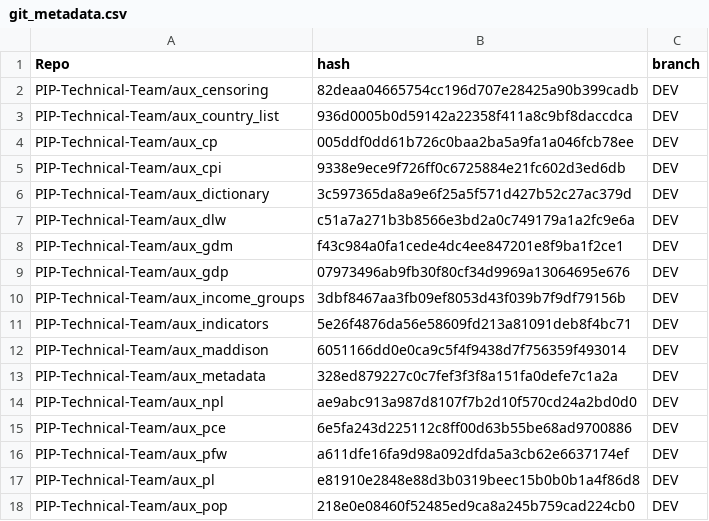
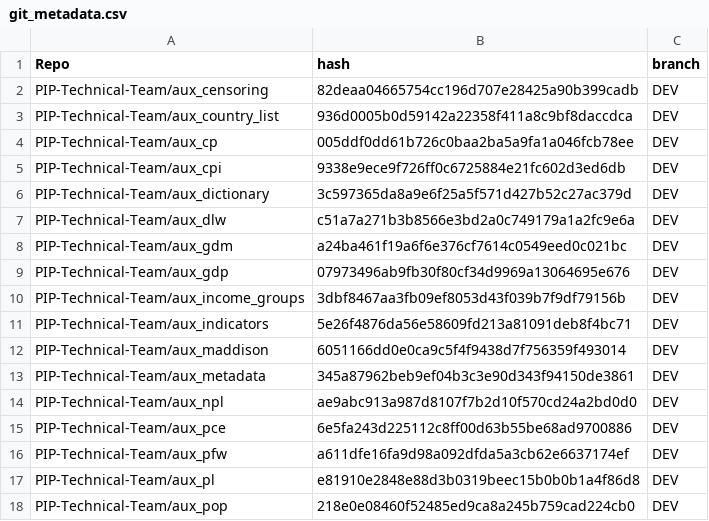
Before and after one commit to PIP-Technical-Team/pipaux, a CSV file: Data/git_metadata.csv, drawn as a sheet; only a part is shown.

Commit message:
updating csv file

```diff
--- a/Data/git_metadata.csv
+++ b/Data/git_metadata.csv
@@ -7,3 +7,3 @@ PIP-Technical-Team/aux_dictionary,3c597365da8a9e6f25a5f571d427b52c27ac379d,DEV
 PIP-Technical-Team/aux_dlw,c51a7a271b3b8566e3bd2a0c749179a1a2fc9e6a,DEV
-PIP-Technical-Team/aux_gdm,f43c984a0fa1cede4dc4ee847201e8f9ba1f2ce1,DEV
+PIP-Technical-Team/aux_gdm,a24ba461f19a6f6e376cf7614c0549eed0c021bc,DEV
 PIP-Technical-Team/aux_gdp,07973496ab9fb30f80cf34d9969a13064695e676,DEV
@@ -12,3 +12,3 @@ PIP-Technical-Team/aux_indicators,5e26f4876da56e58609fd213a81091deb8f4bc71,DEV
 PIP-Technical-Team/aux_maddison,6051166dd0e0ca9c5f4f9438d7f756359f493014,DEV
-PIP-Technical-Team/aux_metadata,328ed879227c0c7fef3f3f8a151fa0defe7c1a2a,DEV
+PIP-Technical-Team/aux_metadata,345a87962beb9ef04b3c3e90d343f94150de3861,DEV
 PIP-Technical-Team/aux_npl,ae9abc913a987d8107f7b2d10f570cd24a2bd0d0,DEV
```
